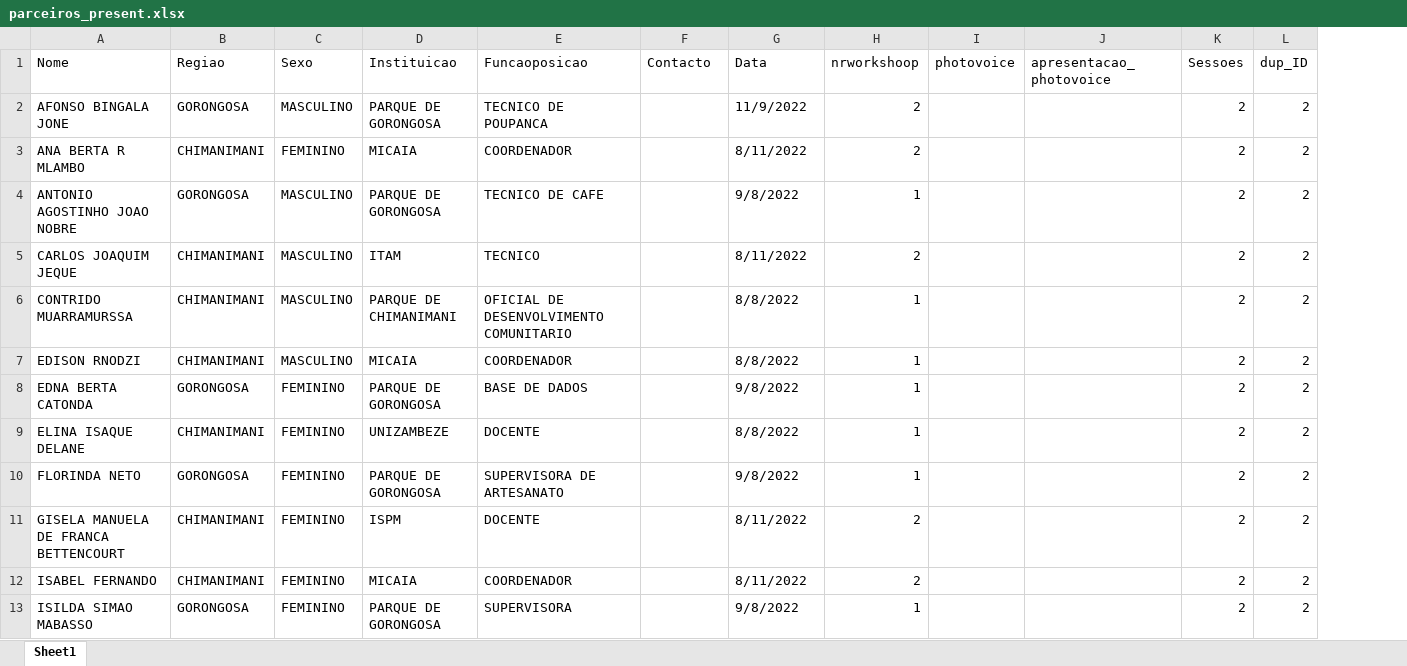
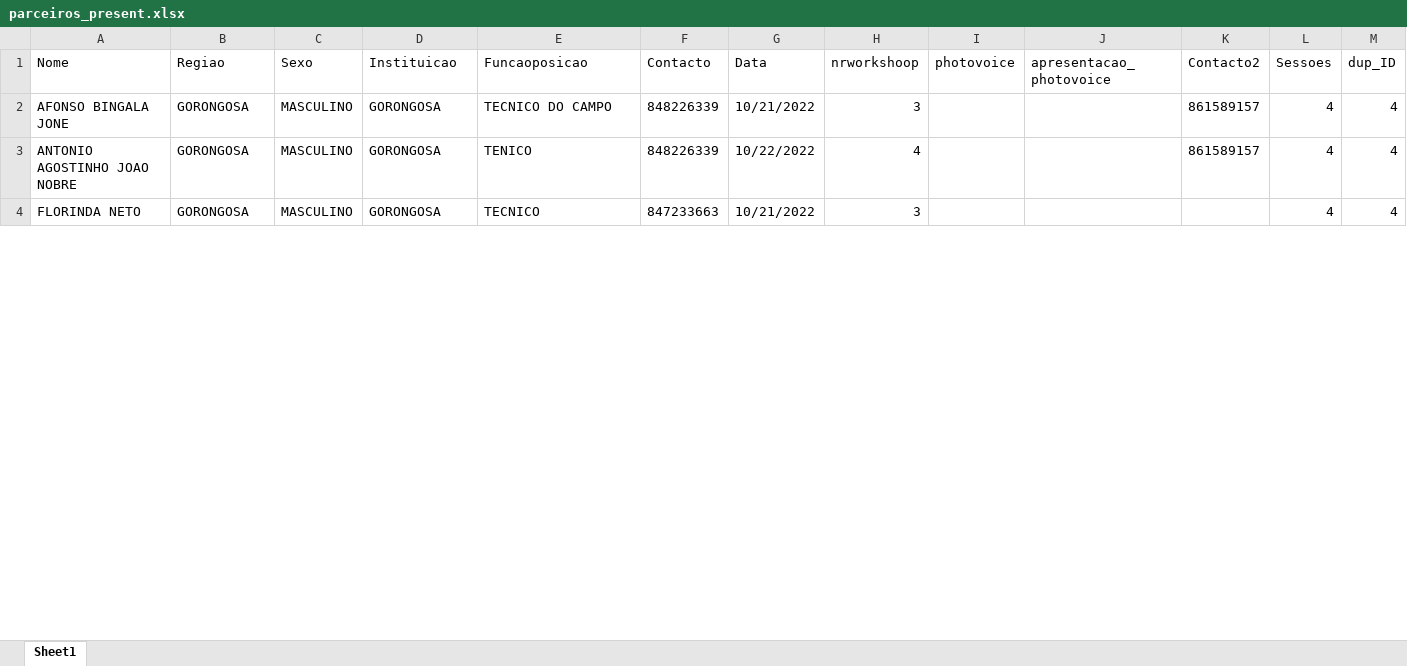
Before and after one commit to nhanombedercio/Consider, an Excel workbook: parceiros_present.xlsx, sheet Sheet1, drawn as a sheet; only a part is shown; values as stored, in another font and other column widths than the file's, no borders; removed rows and columns are numbered as before the commit, all else as after; the diff covers the shown part only; the diff names each change by its address in the sheet, - before the commit and + after, or states it on an @@ line.

```diff
--- a/parceiros_present.xlsx (sheet Sheet1)
+++ b/parceiros_present.xlsx (sheet Sheet1)
+column K (Contacto2), rows 2-3: 861589157 | 861589157
-D2 (Instituicao): PARQUE DE GORONGOSA
+D2 (Instituicao): GORONGOSA
-E2 (Funcaoposicao): TECNICO DE POUPANCA
+E2 (Funcaoposicao): TECNICO DO CAMPO
-F2 (Contacto): (empty)
+F2 (Contacto): 848226339
-G2 (Data): 11/9/2022
+G2 (Data): 10/21/2022
-H2 (nrworkshoop): 2
+H2 (nrworkshoop): 3
-L2 (Sessoes): 2
+L2 (Sessoes): 4
-M2 (dup_ID): 2
+M2 (dup_ID): 4
-row 3: ANA BERTA R MLAMBO | CHIMANIMANI | FEMININO | MICAIA | COORDENADOR |  | 8/11/2022 | 2 |  |  | 2 | 2
-D3 (Instituicao): PARQUE DE GORONGOSA
+D3 (Instituicao): GORONGOSA
-E3 (Funcaoposicao): TECNICO DE CAFE
+E3 (Funcaoposicao): TENICO
-F3 (Contacto): (empty)
+F3 (Contacto): 848226339
-G3 (Data): 9/8/2022
+G3 (Data): 10/22/2022
-H3 (nrworkshoop): 1
+H3 (nrworkshoop): 4
-L3 (Sessoes): 2
+L3 (Sessoes): 4
-M3 (dup_ID): 2
+M3 (dup_ID): 4
-row 5: CARLOS JOAQUIM JEQUE | CHIMANIMANI | MASCULINO | ITAM | TECNICO |  | 8/11/2022 | 2 |  |  | 2 | 2
-row 6: CONTRIDO MUARRAMURSSA | CHIMANIMANI | MASCULINO | PARQUE DE CHIMANIMANI | OFICIAL DE DESENVOLVIMENTO COMUNITARIO |  | 8/8/2022 | 1 |  |  | 2 | 2
-row 7: EDISON RNODZI | CHIMANIMANI | MASCULINO | MICAIA | COORDENADOR |  | 8/8/2022 | 1 |  |  | 2 | 2
-row 8: EDNA BERTA CATONDA | GORONGOSA | FEMININO | PARQUE DE GORONGOSA | BASE DE DADOS |  | 9/8/2022 | 1 |  |  | 2 | 2
-row 9: ELINA ISAQUE DELANE | CHIMANIMANI | FEMININO | UNIZAMBEZE | DOCENTE |  | 8/8/2022 | 1 |  |  | 2 | 2
-C4 (Sexo): FEMININO
+C4 (Sexo): MASCULINO
-D4 (Instituicao): PARQUE DE GORONGOSA
+D4 (Instituicao): GORONGOSA
-E4 (Funcaoposicao): SUPERVISORA DE ARTESANATO
+E4 (Funcaoposicao): TECNICO
-F4 (Contacto): (empty)
+F4 (Contacto): 847233663
-G4 (Data): 9/8/2022
+G4 (Data): 10/21/2022
-H4 (nrworkshoop): 1
+H4 (nrworkshoop): 3
-L4 (Sessoes): 2
+L4 (Sessoes): 4
-M4 (dup_ID): 2
+M4 (dup_ID): 4
-row 11: GISELA MANUELA DE FRANCA BETTENCOURT | CHIMANIMANI | FEMININO | ISPM | DOCENTE |  | 8/11/2022 | 2 |  |  | 2 | 2
-row 12: ISABEL FERNANDO | CHIMANIMANI | FEMININO | MICAIA | COORDENADOR |  | 8/11/2022 | 2 |  |  | 2 | 2
-row 13: ISILDA SIMAO MABASSO | GORONGOSA | FEMININO | PARQUE DE GORONGOSA | SUPERVISORA |  | 9/8/2022 | 1 |  |  | 2 | 2
```
Also changed, not shown: 13 removed rows and 14 edited cells elsewhere in this sheet, parceiros.xlsx, parceiros_unique.xlsx, 12 other files.
